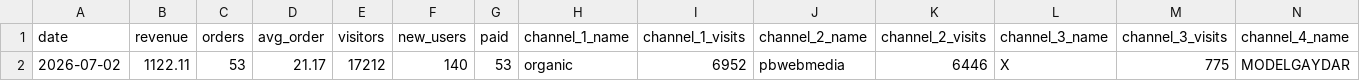
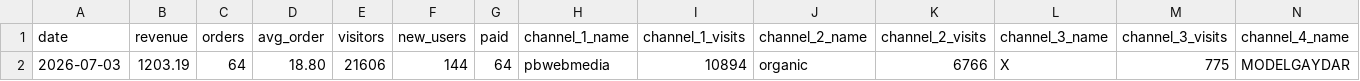
Before and after one commit to vitobbbot/gdr-dashboard, a CSV file: data/2026-07-03_kpi.csv (was data/2026-07-02_kpi.csv), drawn as a sheet; only a part is shown; removed rows and columns are numbered as before the commit, all else as after; rows hold the shown columns only; the diff names each change by its address in the sheet, - before the commit and + after, or states it on an @@ line.

Commit message:
data: update KPI 2026-07-03

```diff
--- a/data/2026-07-02_kpi.csv
+++ b/data/2026-07-03_kpi.csv
-row 2: 2026-07-02 | 1122.11 | 53 | 21.17 | 17212 | 140 | 53 | organic | 6952 | pbwebmedia | 6446 | X | 775 | MODELGAYDAR
+row 2: 2026-07-03 | 1203.19 | 64 | 18.80 | 21606 | 144 | 64 | pbwebmedia | 10894 | organic | 6766 | X | 775 | MODELGAYDAR
```
Also changed, not shown: 1 other file.
